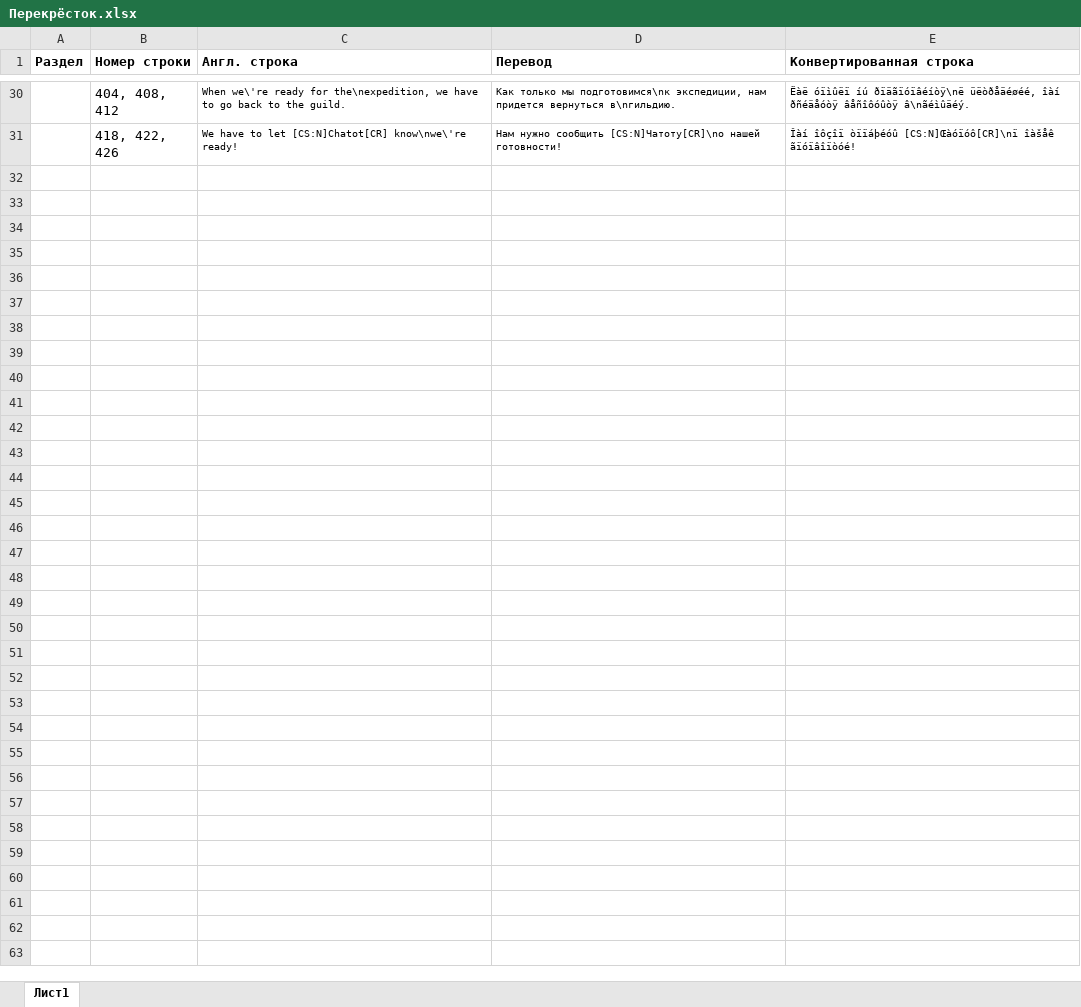
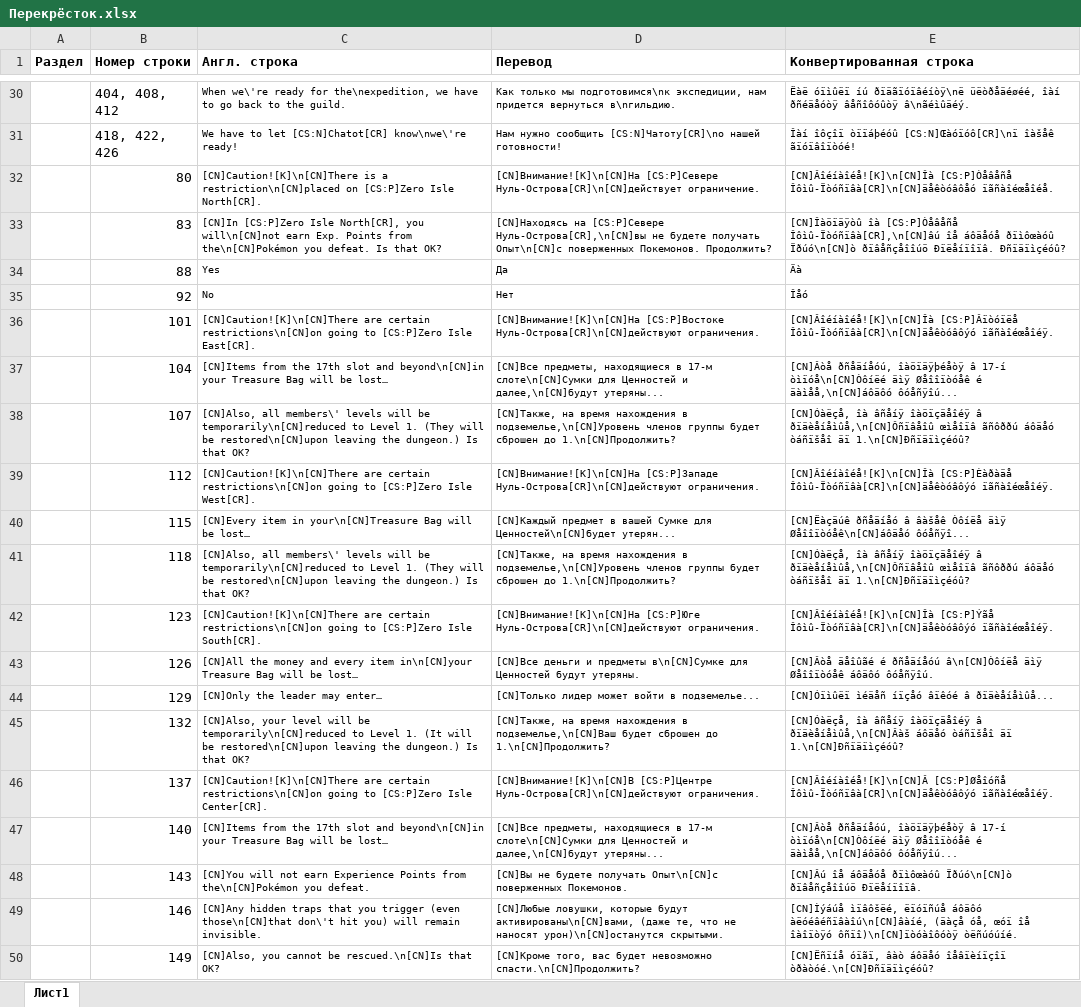
Before and after one commit to Pojirianets/Pokemon-Mystery-Dungeon-EoS-translation-hack-, an Excel workbook: Texts/Город Сокровищ/Город/Перекрёсток.xlsx, sheet Лист1, drawn as a sheet; only a part is shown, gaps mark what is left out; values as stored, in another font and other column widths than the file's, no borders; the diff covers the shown part only; the diff names each change by its address in the sheet, - before the commit and + after, or states it on an @@ line.

```diff
--- a/Texts/Город Сокровищ/Город/Перекрёсток.xlsx (sheet Лист1)
+++ b/Texts/Город Сокровищ/Город/Перекрёсток.xlsx (sheet Лист1)
+row 32:  | 80 | [CN]Caution![K]\n[CN]There is a restriction\n[CN]placed on [CS:P]Zero Isle North[CR]. | [CN]Внимание![K]\n[CN]На [CS:P]Севере Нуль-Острова[CR]\n[CN]действует ограничение. | [CN]Âîéíàîéå![K]\n[CN]Îà [CS:P]Òåâåñå Îôìû-Ïòóñïâà[CR]\n[CN]äåêòóâôåó ïãñàîéœåîéå.
+row 33:  | 83 | [CN]In [CS:P]Zero Isle North[CR], you will\n[CN]not earn Exp. Points from the\n[CN]Pokémon you defeat. Is that OK? | [CN]Находясь на [CS:P]Севере Нуль-Острова[CR],\n[CN]вы не будете получать Опыт\n[CN]с поверженных Покемонов. Продолжить? | [CN]Îàöïäÿòû îà [CS:P]Òåâåñå Îôìû-Ïòóñïâà[CR],\n[CN]âú îå áôäåóå ðïìôœàóû Ïðúó\n[CN]ò ðïâåñçåîîúö Ðïëåíïîïâ. Ðñïäïìçéóû?
+row 34:  | 88 | Yes | Да | Äà
+row 35:  | 92 | No | Нет | Îåó
+row 36:  | 101 | [CN]Caution![K]\n[CN]There are certain restrictions\n[CN]on going to [CS:P]Zero Isle East[CR]. | [CN]Внимание![K]\n[CN]На [CS:P]Востоке Нуль-Острова[CR]\n[CN]действуют ограничения. | [CN]Âîéíàîéå![K]\n[CN]Îà [CS:P]Âïòóïëå Îôìû-Ïòóñïâà[CR]\n[CN]äåêòóâôýó ïãñàîéœåîéÿ.
+row 37:  | 104 | [CN]Items from the 17th slot and beyond\n[CN]in your Treasure Bag will be lost… | [CN]Все предметы, находящиеся в 17-м слоте\n[CN]Сумки для Ценностей и далее,\n[CN]будут утеряны... | [CN]Âòå ðñåäíåóú, îàöïäÿþéåòÿ â 17-í òìïóå\n[CN]Òôíëé äìÿ Øåîîïòóåê é äàìåå,\n[CN]áôäôó ôóåñÿîú...
+row 38:  | 107 | [CN]Also, all members\' levels will be temporarily\n[CN]reduced to Level 1. (They will be restored\n[CN]upon leaving the dungeon.) Is that OK? | [CN]Также, на время нахождения в подземелье,\n[CN]Уровень членов группы будет сброшен до 1.\n[CN]Продолжить? | [CN]Óàëçå, îà âñåíÿ îàöïçäåîéÿ â ðïäèåíåìûå,\n[CN]Ôñïâåîû œìåîïâ ãñôððú áôäåó òáñïšåî äï 1.\n[CN]Ðñïäïìçéóû?
+row 39:  | 112 | [CN]Caution![K]\n[CN]There are certain restrictions\n[CN]on going to [CS:P]Zero Isle West[CR]. | [CN]Внимание![K]\n[CN]На [CS:P]Западе Нуль-Острова[CR]\n[CN]действуют ограничения. | [CN]Âîéíàîéå![K]\n[CN]Îà [CS:P]Èàðàäå Îôìû-Ïòóñïâà[CR]\n[CN]äåêòóâôýó ïãñàîéœåîéÿ.
+row 40:  | 115 | [CN]Every item in your\n[CN]Treasure Bag will be lost… | [CN]Каждый предмет в вашей Сумке для Ценностей\n[CN]будет утерян... | [CN]Ëàçäúê ðñåäíåó â âàšåê Òôíëå äìÿ Øåîîïòóåê\n[CN]áôäåó ôóåñÿî...
+row 41:  | 118 | [CN]Also, all members\' levels will be temporarily\n[CN]reduced to Level 1. (They will be restored\n[CN]upon leaving the dungeon.) Is that OK? | [CN]Также, на время нахождения в подземелье,\n[CN]Уровень членов группы будет сброшен до 1.\n[CN]Продолжить? | [CN]Óàëçå, îà âñåíÿ îàöïçäåîéÿ â ðïäèåíåìûå,\n[CN]Ôñïâåîû œìåîïâ ãñôððú áôäåó òáñïšåî äï 1.\n[CN]Ðñïäïìçéóû?
+row 42:  | 123 | [CN]Caution![K]\n[CN]There are certain restrictions\n[CN]on going to [CS:P]Zero Isle South[CR]. | [CN]Внимание![K]\n[CN]На [CS:P]Юге Нуль-Острова[CR]\n[CN]действуют ограничения. | [CN]Âîéíàîéå![K]\n[CN]Îà [CS:P]Ýãå Îôìû-Ïòóñïâà[CR]\n[CN]äåêòóâôýó ïãñàîéœåîéÿ.
+row 43:  | 126 | [CN]All the money and every item in\n[CN]your Treasure Bag will be lost… | [CN]Все деньги и предметы в\n[CN]Сумке для Ценностей будут утеряны. | [CN]Âòå äåîûãé é ðñåäíåóú â\n[CN]Òôíëå äìÿ Øåîîïòóåê áôäôó ôóåñÿîú.
+row 44:  | 129 | [CN]Only the leader may enter… | [CN]Только лидер может войти в подземелье... | [CN]Óïìûëï ìéäåñ íïçåó âïêóé â ðïäèåíåìûå...
+row 45:  | 132 | [CN]Also, your level will be temporarily\n[CN]reduced to Level 1. (It will be restored\n[CN]upon leaving the dungeon.) Is that OK? | [CN]Также, на время нахождения в подземелье,\n[CN]Ваш будет сброшен до 1.\n[CN]Продолжить? | [CN]Óàëçå, îà âñåíÿ îàöïçäåîéÿ â ðïäèåíåìûå,\n[CN]Âàš áôäåó òáñïšåî äï 1.\n[CN]Ðñïäïìçéóû?
+row 46:  | 137 | [CN]Caution![K]\n[CN]There are certain restrictions\n[CN]on going to [CS:P]Zero Isle Center[CR]. | [CN]Внимание![K]\n[CN]В [CS:P]Центре Нуль-Острова[CR]\n[CN]действуют ограничения. | [CN]Âîéíàîéå![K]\n[CN]Â [CS:P]Øåîóñå Îôìû-Ïòóñïâà[CR]\n[CN]äåêòóâôýó ïãñàîéœåîéÿ.
+row 47:  | 140 | [CN]Items from the 17th slot and beyond\n[CN]in your Treasure Bag will be lost… | [CN]Все предметы, находящиеся в 17-м слоте\n[CN]Сумки для Ценностей и далее,\n[CN]будут утеряны... | [CN]Âòå ðñåäíåóú, îàöïäÿþéåòÿ â 17-í òìïóå\n[CN]Òôíëé äìÿ Øåîîïòóåê é äàìåå,\n[CN]áôäôó ôóåñÿîú...
+row 48:  | 143 | [CN]You will not earn Experience Points from the\n[CN]Pokémon you defeat. | [CN]Вы не будете получать Опыт\n[CN]с поверженных Покемонов. | [CN]Âú îå áôäåóå ðïìôœàóû Ïðúó\n[CN]ò ðïâåñçåîîúö Ðïëåíïîïâ.
+row 49:  | 146 | [CN]Any hidden traps that you trigger (even those\n[CN]that don\'t hit you) will remain invisible. | [CN]Любые ловушки, которые будут активированы\n[CN]вами, (даже те, что не наносят урон)\n[CN]останутся скрытыми. | [CN]Ìýáúå ìïâôšëé, ëïóïñúå áôäôó àëóéâéñïâàîú\n[CN]âàíé, (äàçå óå, œóï îå îàîïòÿó ôñïî)\n[CN]ïòóàîôóòÿ òëñúóúíé.
+row 50:  | 149 | [CN]Also, you cannot be rescued.\n[CN]Is that OK? | [CN]Кроме того, вас будет невозможно спасти.\n[CN]Продолжить? | [CN]Ëñïíå óïãï, âàò áôäåó îåâïèíïçîï òðàòóé.\n[CN]Ðñïäïìçéóû?
```
Also changed, not shown: 33 added rows elsewhere in this sheet, Texts/Город Сокровищ/Гильдия Виглитаффа/Доска вопросов и ответов.xlsx, Texts/Город Сокровищ/Гильдия Виглитаффа/Комнаты.xlsx, 7 other files.
